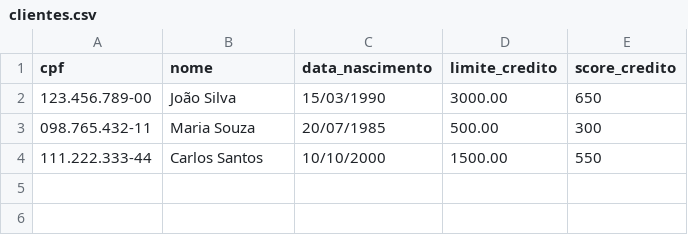
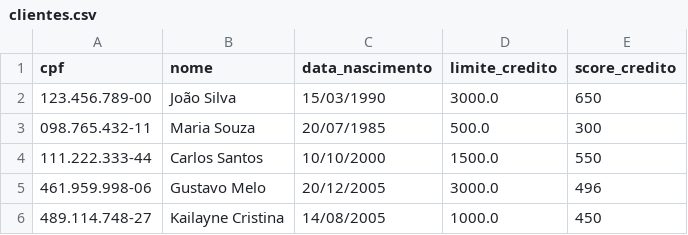
Before and after one commit to gusttavosants/BankChat, a CSV file: data/clientes.csv, drawn as a sheet.

Commit message:
chore(infra): update gitignore and data files

```diff
--- a/data/clientes.csv
+++ b/data/clientes.csv
@@ -1,4 +1,6 @@
 cpf,nome,data_nascimento,limite_credito,score_credito
-123.456.789-00,João Silva,15/03/1990,3000.00,650
-098.765.432-11,Maria Souza,20/07/1985,500.00,300
-111.222.333-44,Carlos Santos,10/10/2000,1500.00,550
+123.456.789-00,João Silva,15/03/1990,3000.0,650
+098.765.432-11,Maria Souza,20/07/1985,500.0,300
+111.222.333-44,Carlos Santos,10/10/2000,1500.0,550
+461.959.998-06,Gustavo Melo,20/12/2005,3000.0,496
+489.114.748-27,Kailayne Cristina,14/08/2005,1000.0,450
```
Also changed, not shown: 2 other files.
